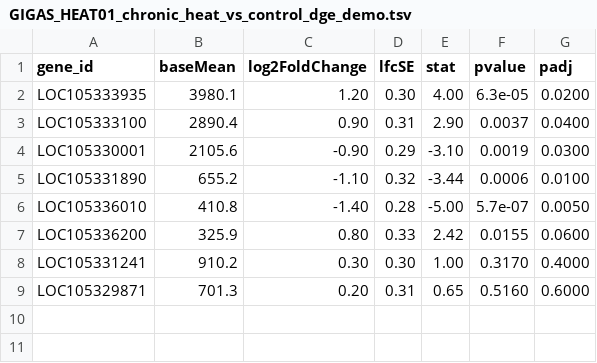
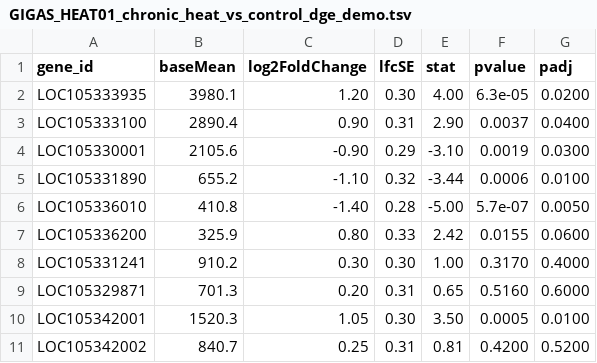
Before and after one commit to sr320/AREE, a TSV file: data/demo/rnaseq/GIGAS_HEAT01_chronic_heat_vs_control_dge_demo.tsv, drawn as a sheet; the diff names each change by its address in the sheet, - before the commit and + after, or states it on an @@ line.

```diff
--- a/data/demo/rnaseq/GIGAS_HEAT01_chronic_heat_vs_control_dge_demo.tsv
+++ b/data/demo/rnaseq/GIGAS_HEAT01_chronic_heat_vs_control_dge_demo.tsv
+row 10: LOC105342001 | 1520.3 | 1.05 | 0.30 | 3.50 | 0.0005 | 0.0100
+row 11: LOC105342002 | 840.7 | 0.25 | 0.31 | 0.81 | 0.4200 | 0.5200
```
Also changed, not shown: data/mappings/gene_id_crosswalk.tsv, 24 other files.
